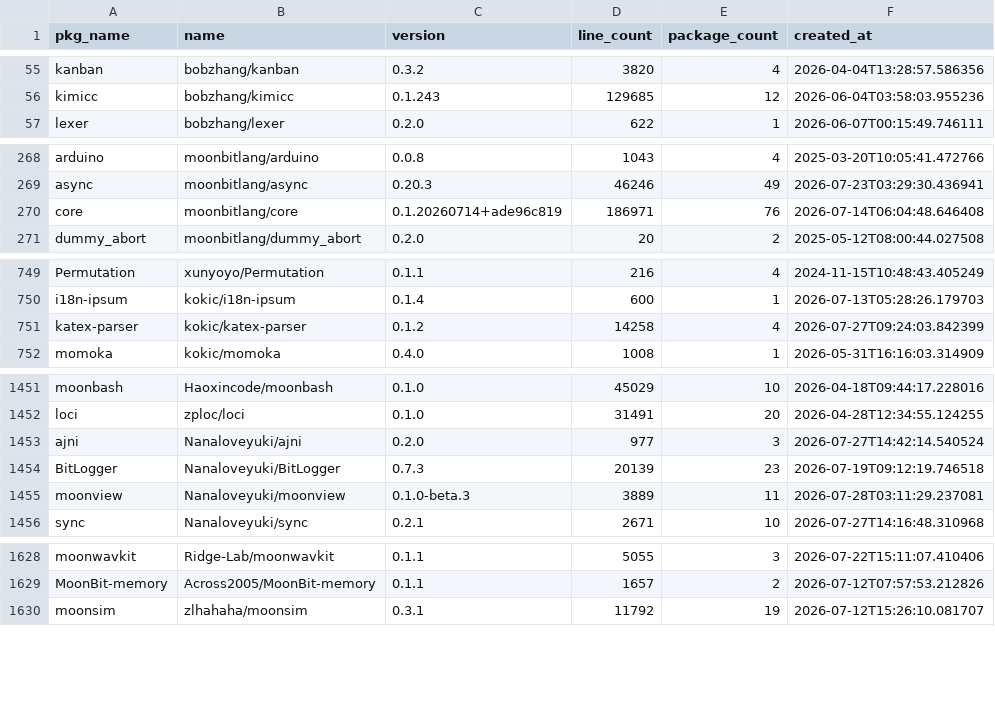
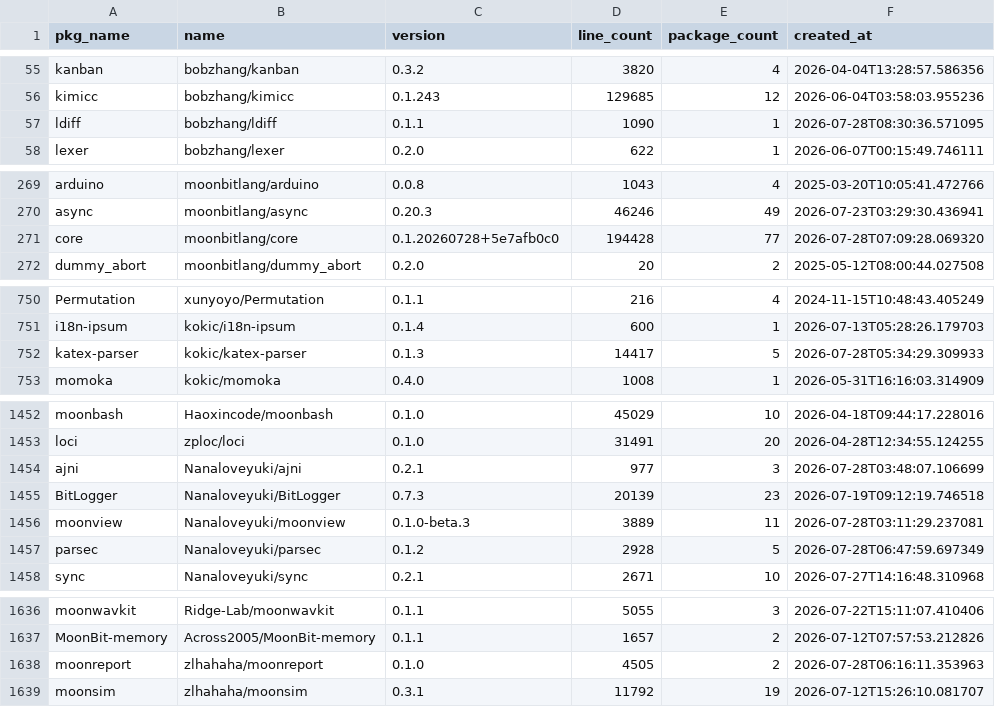
Before and after one commit to fanny480/fanny480.github.io, a CSV file: data/statistics.csv, drawn as a sheet; only a part is shown, gaps mark what is left out; the diff covers the shown part only.

```diff
--- a/data/statistics.csv
+++ b/data/statistics.csv
@@ -56,2 +56,3 @@ kanban,bobzhang/kanban,0.3.2,3820,4,2026-04-04T13:28:57.586356
 kimicc,bobzhang/kimicc,0.1.243,129685,12,2026-06-04T03:58:03.955236
+ldiff,bobzhang/ldiff,0.1.1,1090,1,2026-07-28T08:30:36.571095
 lexer,bobzhang/lexer,0.2.0,622,1,2026-06-07T00:15:49.746111
@@ -269,3 +270,3 @@ arduino,moonbitlang/arduino,0.0.8,1043,4,2025-03-20T10:05:41.472766
 async,moonbitlang/async,0.20.3,46246,49,2026-07-23T03:29:30.436941
-core,moonbitlang/core,0.1.20260714+ade96c819,186971,76,2026-07-14T06:04:48.646408
+core,moonbitlang/core,0.1.20260728+5e7afb0c0,194428,77,2026-07-28T07:09:28.069320
 dummy_abort,moonbitlang/dummy_abort,0.2.0,20,2,2025-05-12T08:00:44.027508
@@ -750,3 +751,3 @@ Permutation,xunyoyo/Permutation,0.1.1,216,4,2024-11-15T10:48:43.405249
 i18n-ipsum,kokic/i18n-ipsum,0.1.4,600,1,2026-07-13T05:28:26.179703
-katex-parser,kokic/katex-parser,0.1.2,14258,4,2026-07-27T09:24:03.842399
+katex-parser,kokic/katex-parser,0.1.3,14417,5,2026-07-28T05:34:29.309933
 momoka,kokic/momoka,0.4.0,1008,1,2026-05-31T16:16:03.314909
@@ -1452,5 +1453,6 @@ moonbash,Haoxincode/moonbash,0.1.0,45029,10,2026-04-18T09:44:17.228016
 loci,zploc/loci,0.1.0,31491,20,2026-04-28T12:34:55.124255
-ajni,Nanaloveyuki/ajni,0.2.0,977,3,2026-07-27T14:42:14.540524
+ajni,Nanaloveyuki/ajni,0.2.1,977,3,2026-07-28T03:48:07.106699
 BitLogger,Nanaloveyuki/BitLogger,0.7.3,20139,23,2026-07-19T09:12:19.746518
 moonview,Nanaloveyuki/moonview,0.1.0-beta.3,3889,11,2026-07-28T03:11:29.237081
+parsec,Nanaloveyuki/parsec,0.1.2,2928,5,2026-07-28T06:47:59.697349
 sync,Nanaloveyuki/sync,0.2.1,2671,10,2026-07-27T14:16:48.310968
@@ -1629,2 +1637,3 @@ moonwavkit,Ridge-Lab/moonwavkit,0.1.1,5055,3,2026-07-22T15:11:07.410406
 MoonBit-memory,Across2005/MoonBit-memory,0.1.1,1657,2,2026-07-12T07:57:53.212826
+moonreport,zlhahaha/moonreport,0.1.0,4505,2,2026-07-28T06:16:11.353963
 moonsim,zlhahaha/moonsim,0.3.1,11792,19,2026-07-12T15:26:10.081707
```
Also changed, not shown: 9 added rows and 39 edited cells elsewhere in this file.
